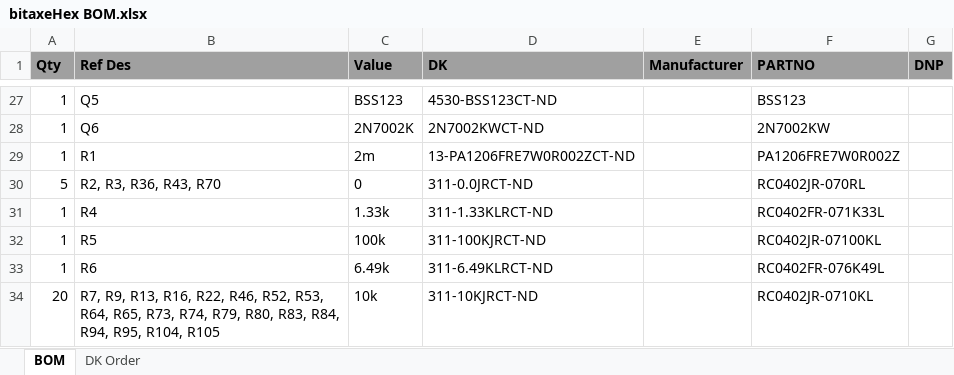
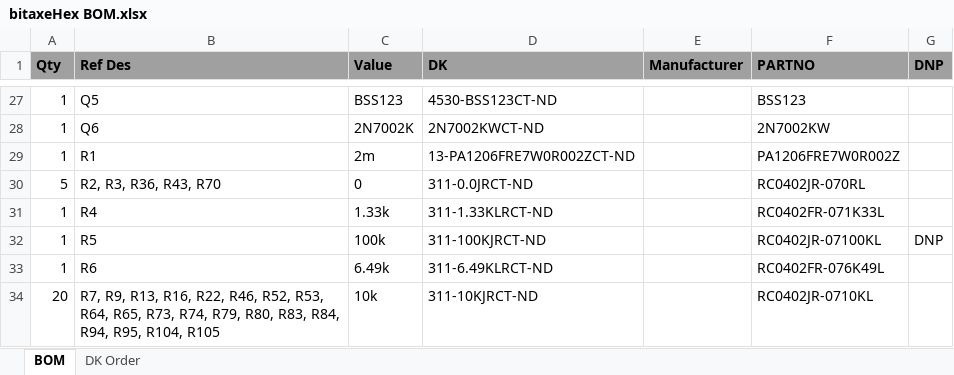
Before and after one commit to skot/bitaxeHex, an Excel workbook: Manufacturing Files/bitaxeHex BOM.xlsx, sheet BOM, drawn as a sheet; only a part is shown, gaps mark what is left out; values as stored, in another font and other column widths than the file's, no borders; the diff names each change by its address in the sheet, - before the commit and + after, or states it on an @@ line.

```diff
--- a/Manufacturing Files/bitaxeHex BOM.xlsx (sheet BOM)
+++ b/Manufacturing Files/bitaxeHex BOM.xlsx (sheet BOM)
-G32 (DNP): (empty)
+G32 (DNP): DNP
```
Also changed, not shown: 1 other file.
